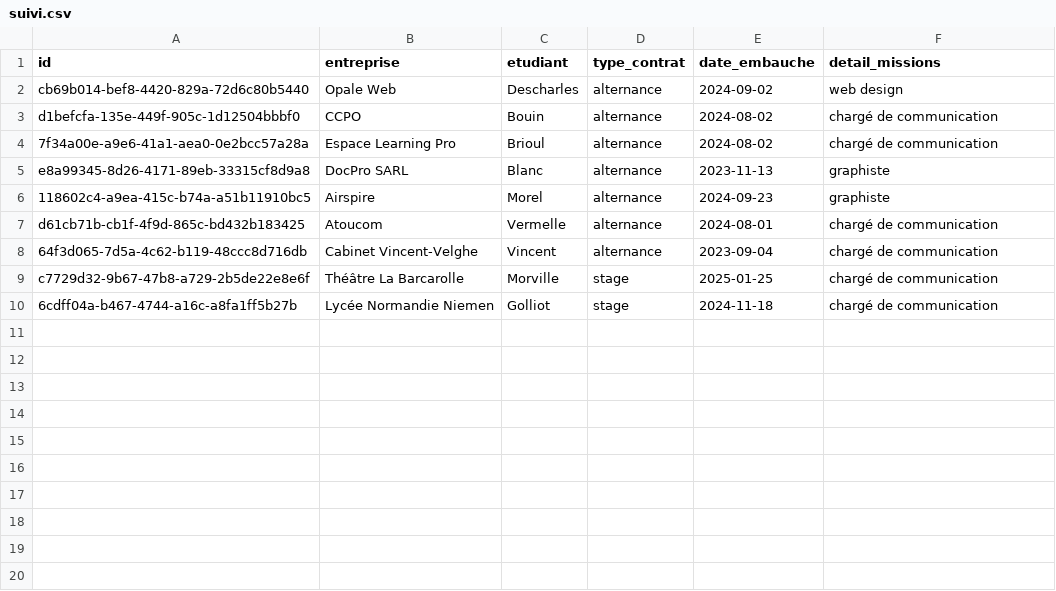
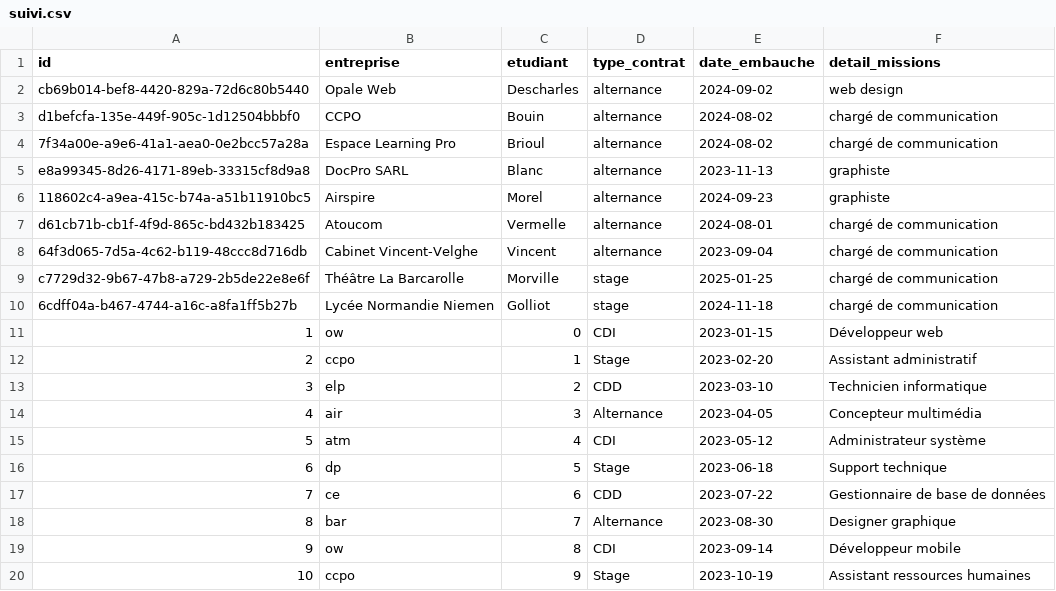
Before and after one commit to bomtouinn/app-3, a CSV file: suivi.csv, drawn as a sheet; the diff names each change by its address in the sheet, - before the commit and + after, or states it on an @@ line.

```diff
--- a/suivi.csv
+++ b/suivi.csv
+row 11: 1 | ow | 0 | CDI | 2023-01-15 | Développeur web
+row 12: 2 | ccpo | 1 | Stage | 2023-02-20 | Assistant administratif
+row 13: 3 | elp | 2 | CDD | 2023-03-10 | Technicien informatique
+row 14: 4 | air | 3 | Alternance | 2023-04-05 | Concepteur multimédia
+row 15: 5 | atm | 4 | CDI | 2023-05-12 | Administrateur système
+row 16: 6 | dp | 5 | Stage | 2023-06-18 | Support technique
+row 17: 7 | ce | 6 | CDD | 2023-07-22 | Gestionnaire de base de données
+row 18: 8 | bar | 7 | Alternance | 2023-08-30 | Designer graphique
+row 19: 9 | ow | 8 | CDI | 2023-09-14 | Développeur mobile
+row 20: 10 | ccpo | 9 | Stage | 2023-10-19 | Assistant ressources humaines
```
Also changed, not shown: etudiants.csv, 3 other files.
